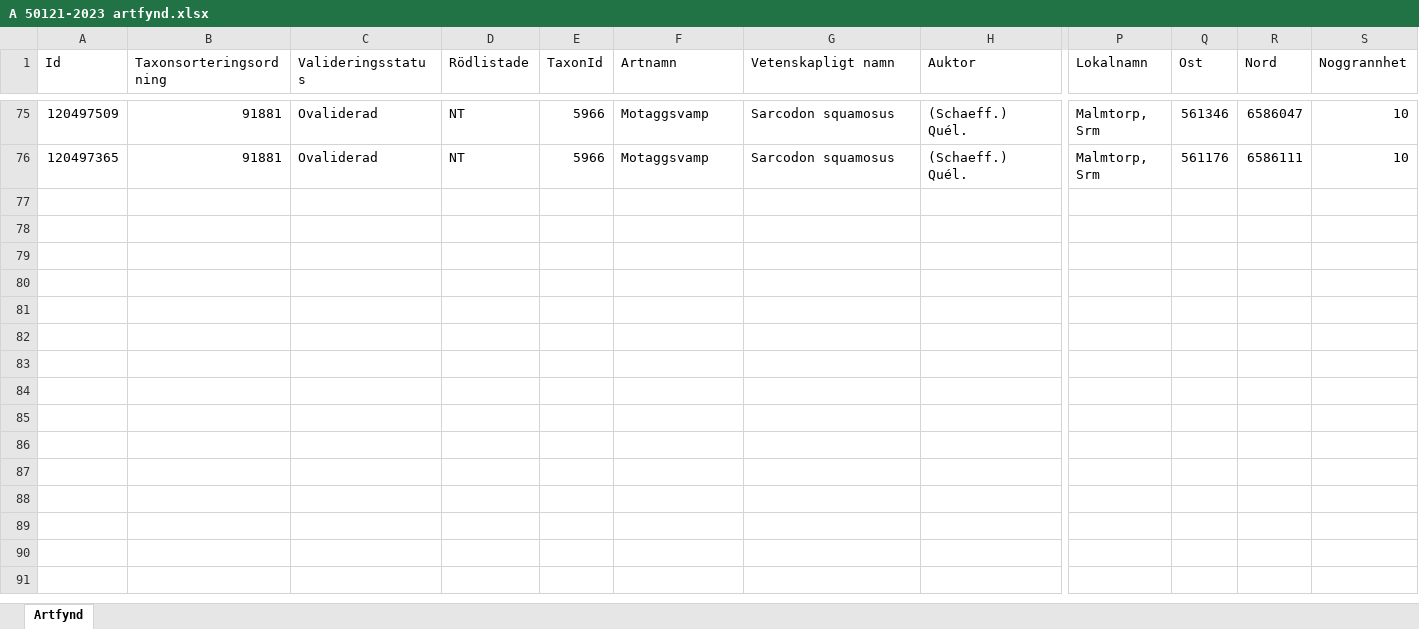
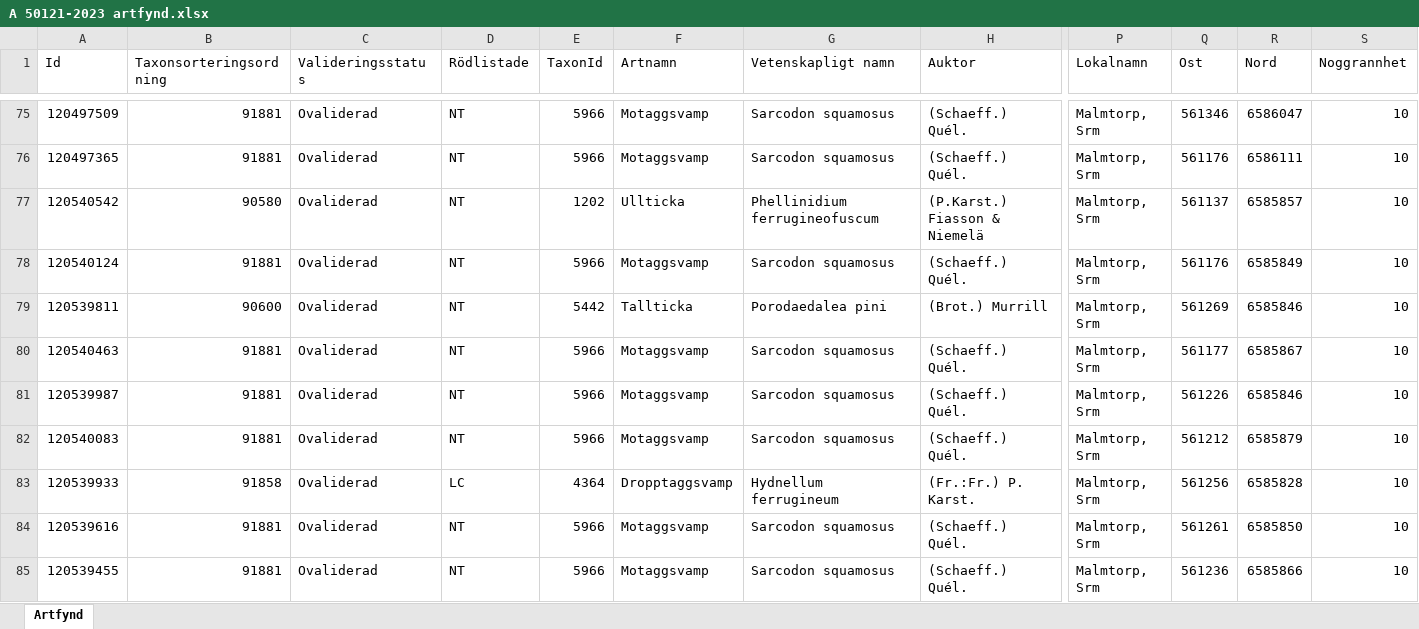
Before and after one commit to klasma/Logging_1960, an Excel workbook: artfynd/A 50121-2023 artfynd.xlsx, sheet Artfynd, drawn as a sheet; only a part is shown, gaps mark what is left out; values as stored, in another font and other column widths than the file's, no borders; rows hold the shown columns only; the diff names each change by its address in the sheet, - before the commit and + after, or states it on an @@ line.

```diff
--- a/artfynd/A 50121-2023 artfynd.xlsx (sheet Artfynd)
+++ b/artfynd/A 50121-2023 artfynd.xlsx (sheet Artfynd)
+row 77: 120540542 | 90580 | Ovaliderad | NT | 1202 | Ullticka | Phellinidium ferrugineofuscum | (P.Karst.) Fiasson & Niemelä | Malmtorp, Srm | 561137 | 6585857 | 10
+row 78: 120540124 | 91881 | Ovaliderad | NT | 5966 | Motaggsvamp | Sarcodon squamosus | (Schaeff.) Quél. | Malmtorp, Srm | 561176 | 6585849 | 10
+row 79: 120539811 | 90600 | Ovaliderad | NT | 5442 | Tallticka | Porodaedalea pini | (Brot.) Murrill | Malmtorp, Srm | 561269 | 6585846 | 10
+row 80: 120540463 | 91881 | Ovaliderad | NT | 5966 | Motaggsvamp | Sarcodon squamosus | (Schaeff.) Quél. | Malmtorp, Srm | 561177 | 6585867 | 10
+row 81: 120539987 | 91881 | Ovaliderad | NT | 5966 | Motaggsvamp | Sarcodon squamosus | (Schaeff.) Quél. | Malmtorp, Srm | 561226 | 6585846 | 10
+row 82: 120540083 | 91881 | Ovaliderad | NT | 5966 | Motaggsvamp | Sarcodon squamosus | (Schaeff.) Quél. | Malmtorp, Srm | 561212 | 6585879 | 10
+row 83: 120539933 | 91858 | Ovaliderad | LC | 4364 | Dropptaggsvamp | Hydnellum ferrugineum | (Fr.:Fr.) P. Karst. | Malmtorp, Srm | 561256 | 6585828 | 10
+row 84: 120539616 | 91881 | Ovaliderad | NT | 5966 | Motaggsvamp | Sarcodon squamosus | (Schaeff.) Quél. | Malmtorp, Srm | 561261 | 6585850 | 10
+row 85: 120539455 | 91881 | Ovaliderad | NT | 5966 | Motaggsvamp | Sarcodon squamosus | (Schaeff.) Quél. | Malmtorp, Srm | 561236 | 6585866 | 10
```
Also changed, not shown: artfynd/A 53870-2022 artfynd.xlsx, artfynd/A 59332-2022 artfynd.xlsx, 40 other files.
